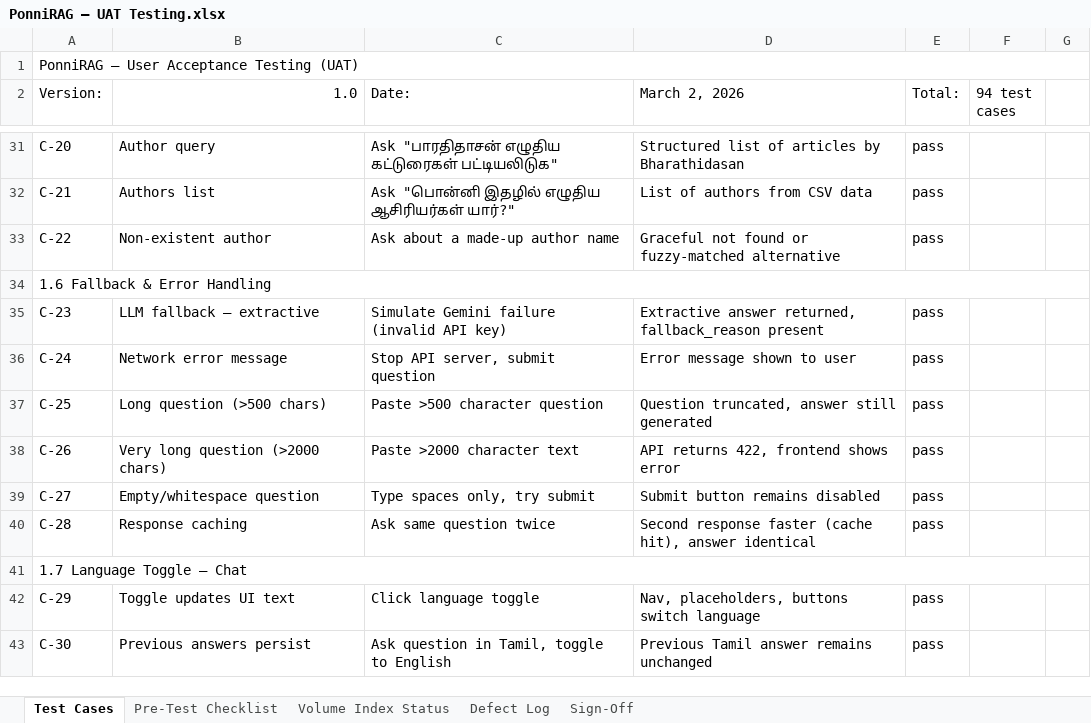
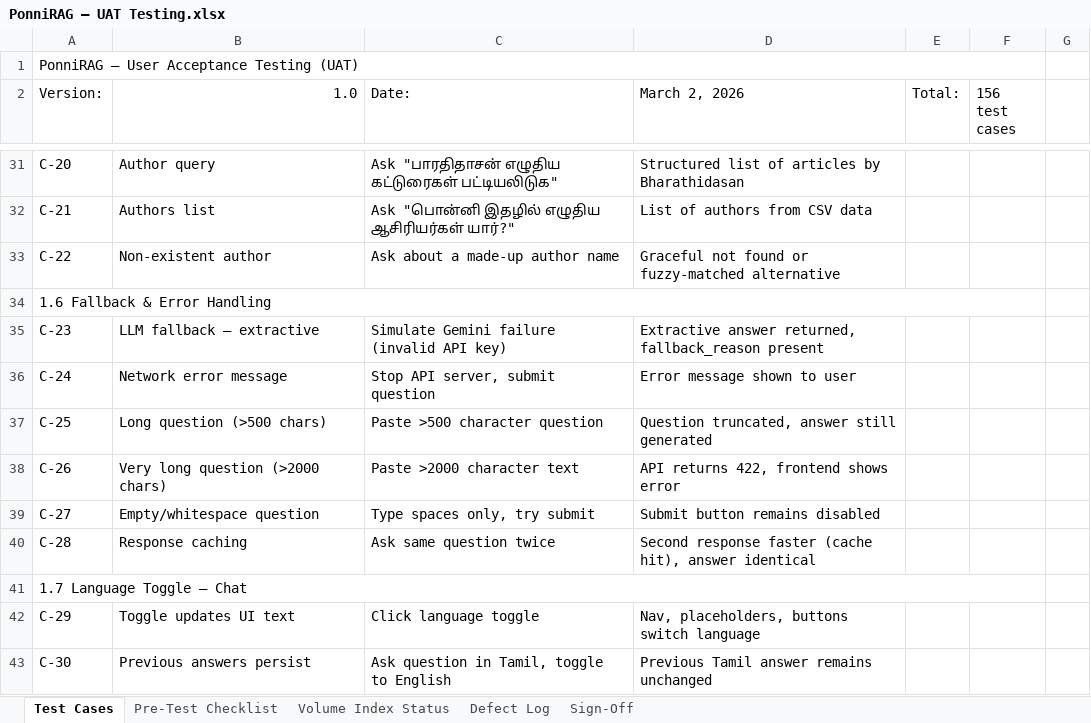
Before and after one commit to dckapponni/PonniRAG, an Excel workbook: docs/PonniRAG — UAT Testing.xlsx, sheet Test Cases, drawn as a sheet; only a part is shown, gaps mark what is left out; values as stored, in another font and other column widths than the file's, no cell formats; charts and pictures not drawn; removed rows and columns are numbered as before the commit, all else as after; the diff covers the shown part only; the diff names each change by its address in the sheet, - before the commit and + after, or states it on an @@ line.

```diff
--- a/docs/PonniRAG — UAT Testing.xlsx (sheet Test Cases)
+++ b/docs/PonniRAG — UAT Testing.xlsx (sheet Test Cases)
-A1:G1 merged
+A1:F1 merged
-F2: 94 test cases
+F2: 156 test cases
-E31:E33 (Total:): pass
+E31:E33 (Total:): (empty)
-A34:G34 merged
+A34:F34 merged
-E35:E40 (Total:): pass
+E35:E40 (Total:): (empty)
-A41:G41 merged
+A41:F41 merged
-E42:E43 (Total:): pass
+E42:E43 (Total:): (empty)
```
Also changed, not shown: 81 added rows, 92 edited cells and merged cells elsewhere in this sheet, sheet Sign-Off, sheet Pre-Test Checklist, sheet Volume Index Status, cell formats, charts or pictures, 1 other file.
